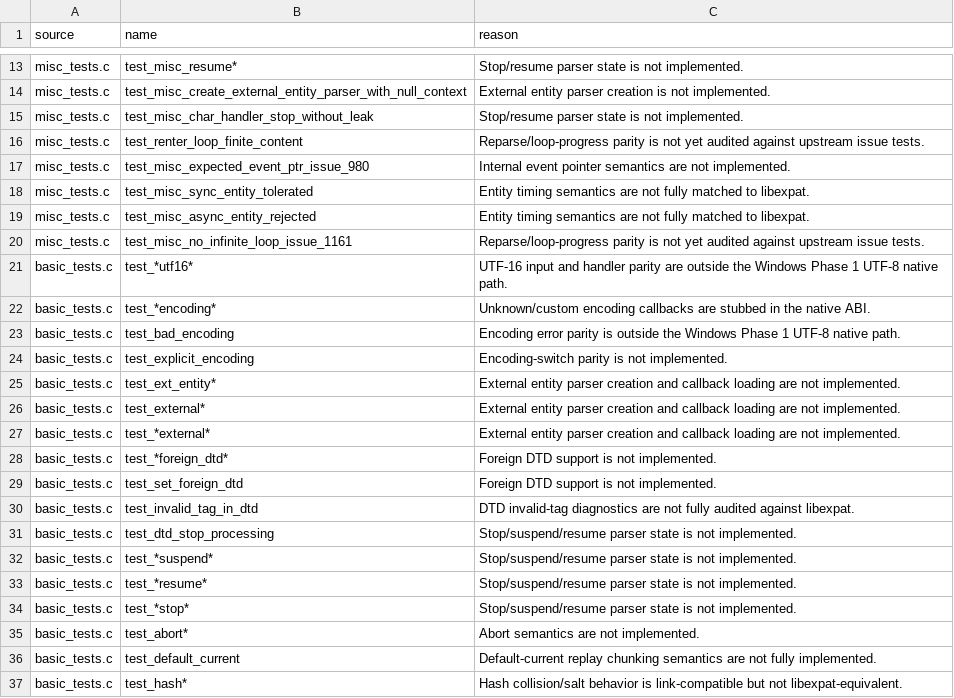
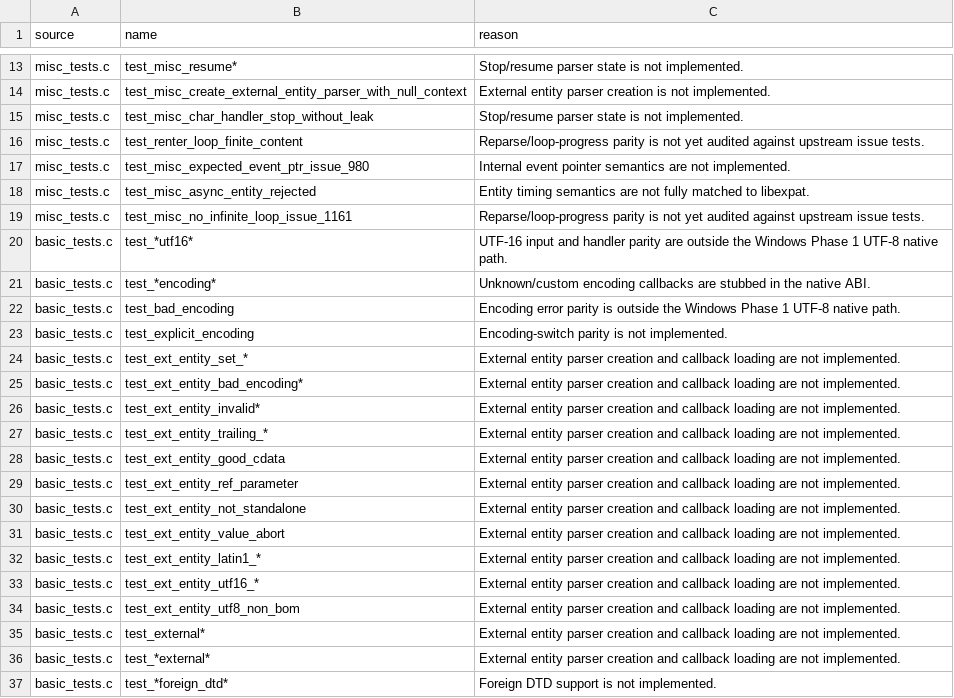
Before and after one commit to andersoxie/xpact, a TSV file: adapters/libexpat/expected-failures.tsv, drawn as a sheet; only a part is shown, gaps mark what is left out; the shorter side is filled out with more unchanged rows.

```diff
--- a/adapters/libexpat/expected-failures.tsv
+++ b/adapters/libexpat/expected-failures.tsv
@@ -17,3 +17,2 @@ misc_tests.c	test_renter_loop_finite_content	Reparse/loop-progress parity is not
 misc_tests.c	test_misc_expected_event_ptr_issue_980	Internal event pointer semantics are not implemented.
-misc_tests.c	test_misc_sync_entity_tolerated	Entity timing semantics are not fully matched to libexpat.
 misc_tests.c	test_misc_async_entity_rejected	Entity timing semantics are not fully matched to libexpat.
@@ -24,3 +23,13 @@ basic_tests.c	test_bad_encoding	Encoding error parity is outside the Windows Pha
 basic_tests.c	test_explicit_encoding	Encoding-switch parity is not implemented.
-basic_tests.c	test_ext_entity*	External entity parser creation and callback loading are not implemented.
+basic_tests.c	test_ext_entity_set_*	External entity parser creation and callback loading are not implemented.
+basic_tests.c	test_ext_entity_bad_encoding*	External entity parser creation and callback loading are not implemented.
+basic_tests.c	test_ext_entity_invalid*	External entity parser creation and callback loading are not implemented.
+basic_tests.c	test_ext_entity_trailing_*	External entity parser creation and callback loading are not implemented.
+basic_tests.c	test_ext_entity_good_cdata	External entity parser creation and callback loading are not implemented.
+basic_tests.c	test_ext_entity_ref_parameter	External entity parser creation and callback loading are not implemented.
+basic_tests.c	test_ext_entity_not_standalone	External entity parser creation and callback loading are not implemented.
+basic_tests.c	test_ext_entity_value_abort	External entity parser creation and callback loading are not implemented.
+basic_tests.c	test_ext_entity_latin1_*	External entity parser creation and callback loading are not implemented.
+basic_tests.c	test_ext_entity_utf16_*	External entity parser creation and callback loading are not implemented.
+basic_tests.c	test_ext_entity_utf8_non_bom	External entity parser creation and callback loading are not implemented.
 basic_tests.c	test_external*	External entity parser creation and callback loading are not implemented.
```
Also changed, not shown: adapters/libexpat/parity.tsv, 12 other files.
